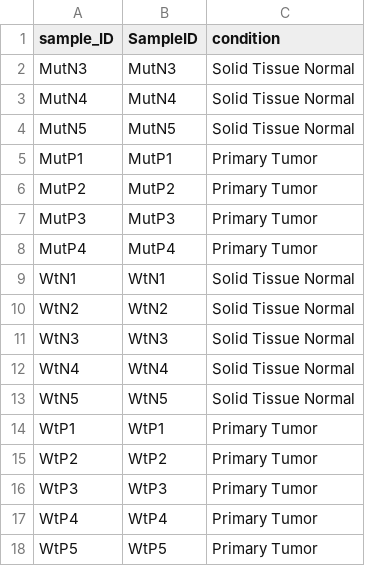
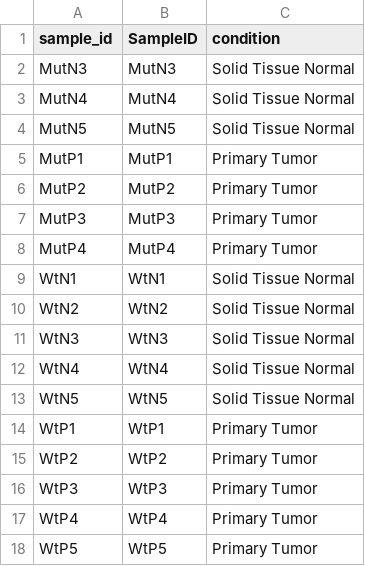
Before and after one commit to jcaperella29/MI_RNA_SHINY, a CSV file: app_inputs_mouse_clean/mouse_metadata_clean.csv, drawn as a sheet.

Commit message:
Update mouse_metadata_clean.csv

```diff
--- a/app_inputs_mouse_clean/mouse_metadata_clean.csv
+++ b/app_inputs_mouse_clean/mouse_metadata_clean.csv
@@ -1,2 +1,2 @@
-"sample_ID","SampleID","condition"
+"sample_id","SampleID","condition"
 "MutN3","MutN3","Solid Tissue Normal"
```
